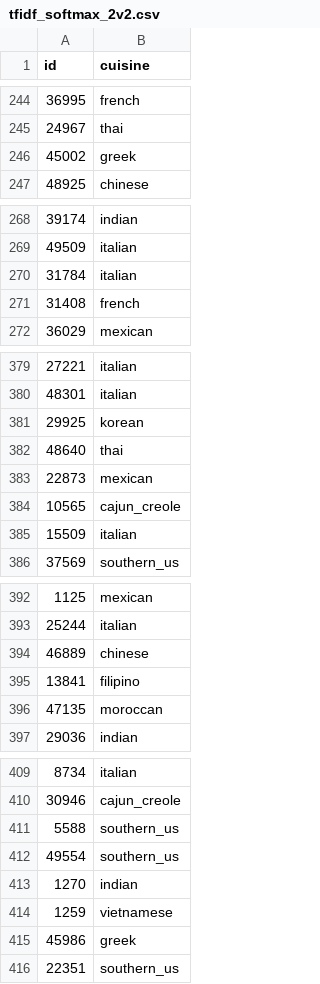
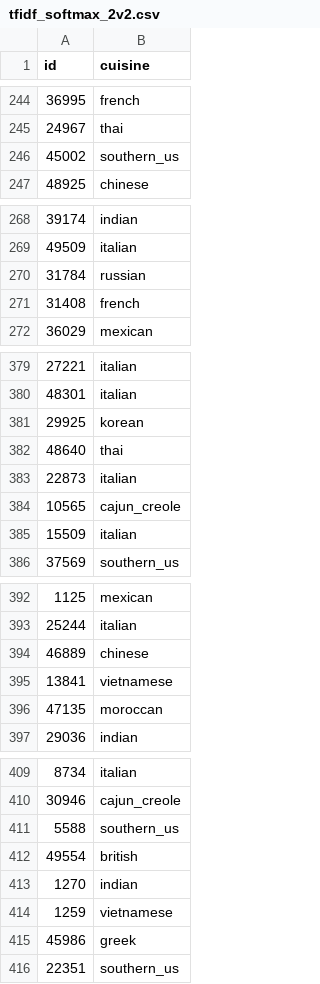
Before and after one commit to rachelbasse/kaggle-recipes, a CSV file: preds/tfidf_softmax_2v2.csv, drawn as a sheet; only a part is shown, gaps mark what is left out; the diff covers the shown part only.

```diff
--- a/preds/tfidf_softmax_2v2.csv
+++ b/preds/tfidf_softmax_2v2.csv
@@ -245,3 +245,3 @@ id,cuisine
 24967,thai
-45002,greek
+45002,southern_us
 48925,chinese
@@ -269,3 +269,3 @@ id,cuisine
 49509,italian
-31784,italian
+31784,russian
 31408,french
@@ -382,3 +382,3 @@ id,cuisine
 48640,thai
-22873,mexican
+22873,italian
 10565,cajun_creole
@@ -394,3 +394,3 @@ id,cuisine
 46889,chinese
-13841,filipino
+13841,vietnamese
 47135,moroccan
@@ -411,3 +411,3 @@ id,cuisine
 5588,southern_us
-49554,southern_us
+49554,british
 1270,indian
```
Also changed, not shown: 96 edited cells elsewhere in this file, preds/tfidf_softmax_1v2.csv, 15 other files.
